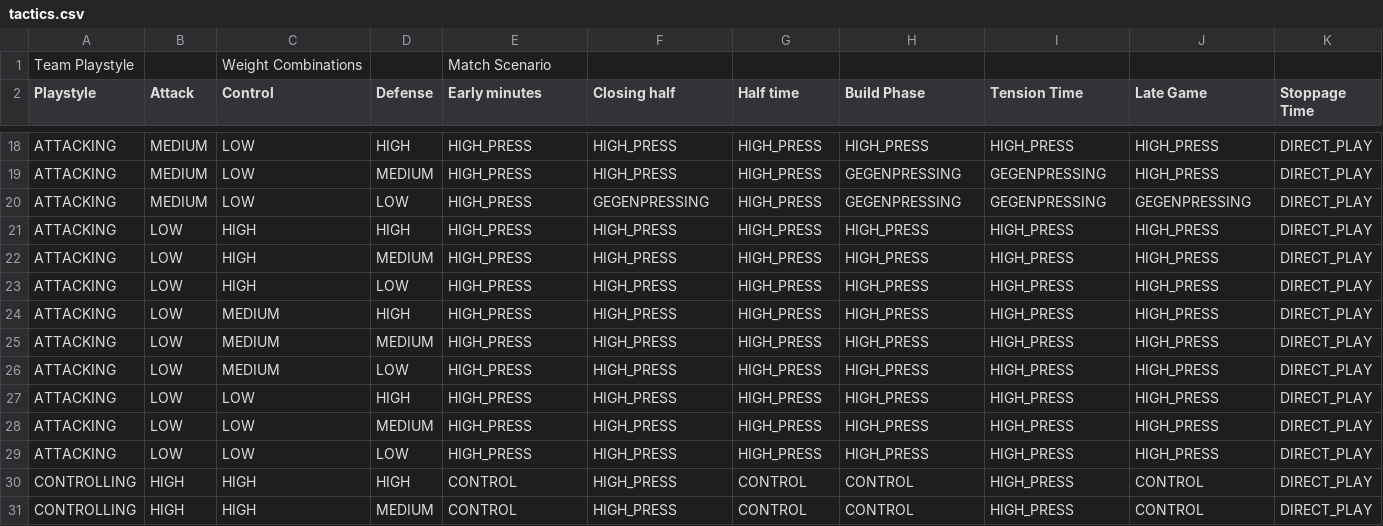
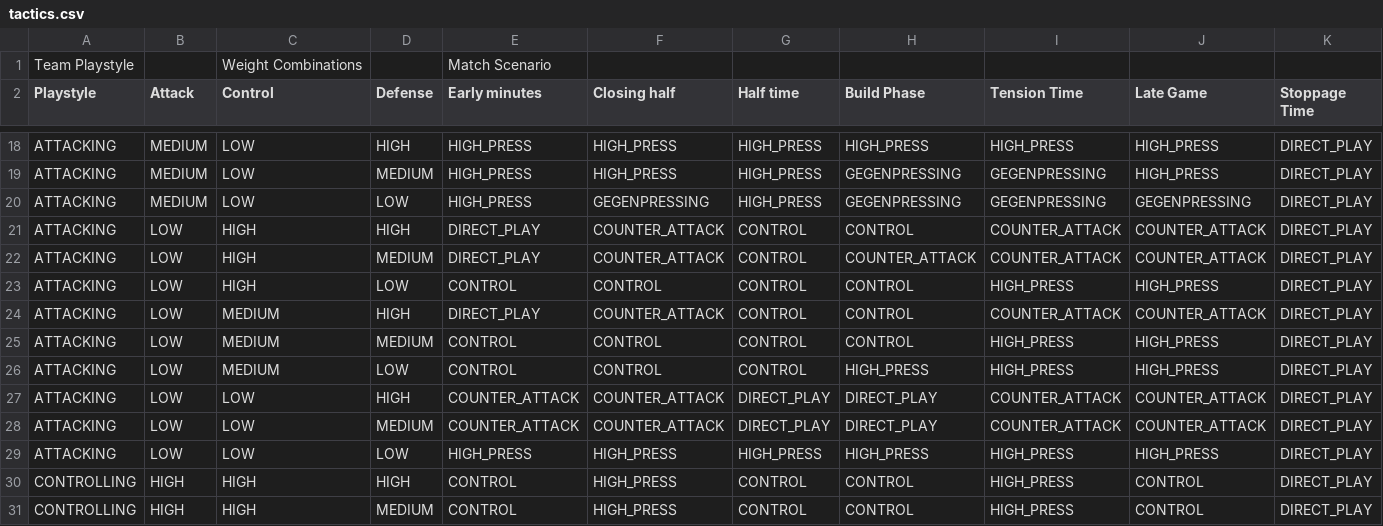
Before and after one commit to sickton/java-tactical-recommendation-engine, a CSV file: JGaffer/src/main/java/com/sickton/jgaffer/input/tactics.csv, drawn as a sheet; only a part is shown, gaps mark what is left out; the diff names each change by its address in the sheet, - before the commit and + after, or states it on an @@ line.

```diff
--- a/JGaffer/src/main/java/com/sickton/jgaffer/input/tactics.csv
+++ b/JGaffer/src/main/java/com/sickton/jgaffer/input/tactics.csv
-E21:E22 (Early minutes): HIGH_PRESS
+E21:E22 (Early minutes): DIRECT_PLAY
-F21:F22 (Closing half): HIGH_PRESS
+F21:F22 (Closing half): COUNTER_ATTACK
-G21:G26 (Half time): HIGH_PRESS
+G21:G26 (Half time): CONTROL
-H21 (Build Phase): HIGH_PRESS
+H21 (Build Phase): CONTROL
-I21:I22 (Tension Time): HIGH_PRESS
+I21:I22 (Tension Time): COUNTER_ATTACK
-J21:J22 (Late Game): HIGH_PRESS
+J21:J22 (Late Game): COUNTER_ATTACK
-H22 (Build Phase): HIGH_PRESS
+H22 (Build Phase): COUNTER_ATTACK
-E23 (Early minutes): HIGH_PRESS
+E23 (Early minutes): CONTROL
-F23 (Closing half): HIGH_PRESS
+F23 (Closing half): CONTROL
-H23:H25 (Build Phase): HIGH_PRESS
+H23:H25 (Build Phase): CONTROL
-E24 (Early minutes): HIGH_PRESS
+E24 (Early minutes): DIRECT_PLAY
-F24 (Closing half): HIGH_PRESS
+F24 (Closing half): COUNTER_ATTACK
-I24 (Tension Time): HIGH_PRESS
+I24 (Tension Time): COUNTER_ATTACK
-J24 (Late Game): HIGH_PRESS
+J24 (Late Game): COUNTER_ATTACK
-E25:E26 (Early minutes): HIGH_PRESS
+E25:E26 (Early minutes): CONTROL
-F25:F26 (Closing half): HIGH_PRESS
+F25:F26 (Closing half): CONTROL
-E27:E28 (Early minutes): HIGH_PRESS
+E27:E28 (Early minutes): COUNTER_ATTACK
-F27:F28 (Closing half): HIGH_PRESS
+F27:F28 (Closing half): COUNTER_ATTACK
-G27:G28 (Half time): HIGH_PRESS
+G27:G28 (Half time): DIRECT_PLAY
-H27:H28 (Build Phase): HIGH_PRESS
+H27:H28 (Build Phase): DIRECT_PLAY
-I27:I28 (Tension Time): HIGH_PRESS
+I27:I28 (Tension Time): COUNTER_ATTACK
-J27:J28 (Late Game): HIGH_PRESS
+J27:J28 (Late Game): COUNTER_ATTACK
```
Also changed, not shown: JGaffer/src/main/resources/tactics.csv, 10 other files.
